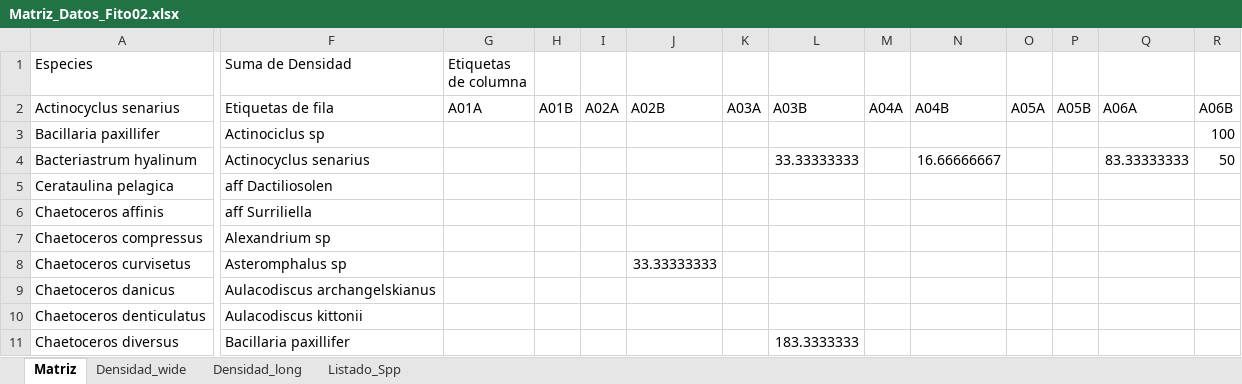
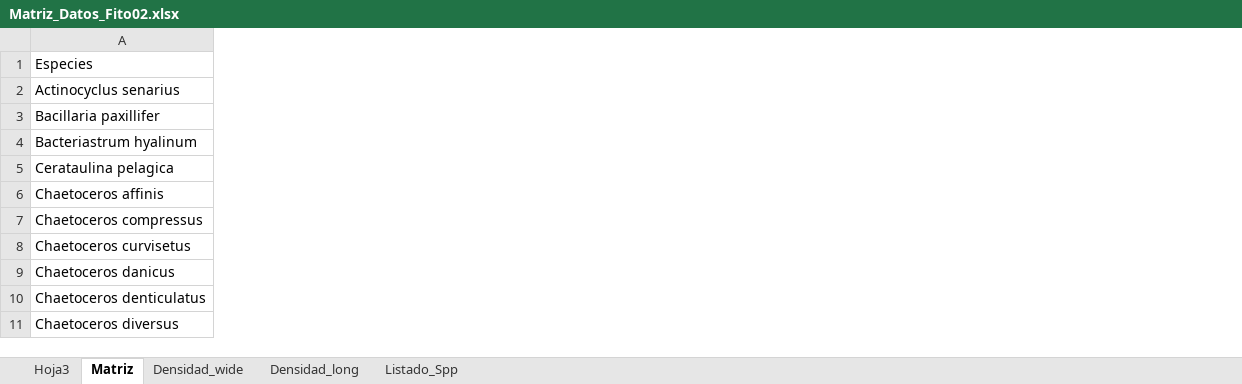
Before and after one commit to ChrisBermudezR/Ictioplancton_ExPacifico2021, an Excel workbook: 03_An_Expl_DatosBiologicos/Biologicos/DatosP_Fitoplancton/Matriz_Datos_Fito02.xlsx, sheet Matriz, drawn as a sheet; only a part is shown, gaps mark what is left out; values as stored, in another font and other column widths than the file's, no borders; removed rows and columns are numbered as before the commit, all else as after; the diff covers the shown part only; the diff names each change by its address in the sheet, - before the commit and + after, or states it on an @@ line.

```diff
--- a/03_An_Expl_DatosBiologicos/Biologicos/DatosP_Fitoplancton/Matriz_Datos_Fito02.xlsx (sheet Matriz)
+++ b/03_An_Expl_DatosBiologicos/Biologicos/DatosP_Fitoplancton/Matriz_Datos_Fito02.xlsx (sheet Matriz)
+sheet tab: Hoja3
-column F (Suma de Densidad), rows 2-11: Etiquetas de fila | Actinociclus sp | Actinocyclus senarius | aff Dactiliosolen | aff Surriliella | Alexandrium sp | Asteromphalus sp | Aulacodiscus archangelskianus | Aulacodiscus kittonii | Bacillaria paxillifer
-column G (Etiquetas de columna), row 2: A01A
-column H, row 2: A01B
-column I, row 2: A02A
-column J, rows 2-8: A02B |  |  |  |  |  | 33.33333333
-column K, row 2: A03A
-column L, rows 2-11: A03B |  | 33.33333333 |  |  |  |  |  |  | 183.3333333
-column M, row 2: A04A
-column N, rows 2-4: A04B |  | 16.66666667
-column O, row 2: A05A
-column P, row 2: A05B
-column Q, rows 2-4: A06A |  | 83.33333333
-column R, rows 2-4: A06B | 100 | 50
```
Also changed, not shown: 13 removed rows, 1 added column, 26 removed columns and 15 edited cells elsewhere in this sheet, formulas that keep their value, 26 other files.
